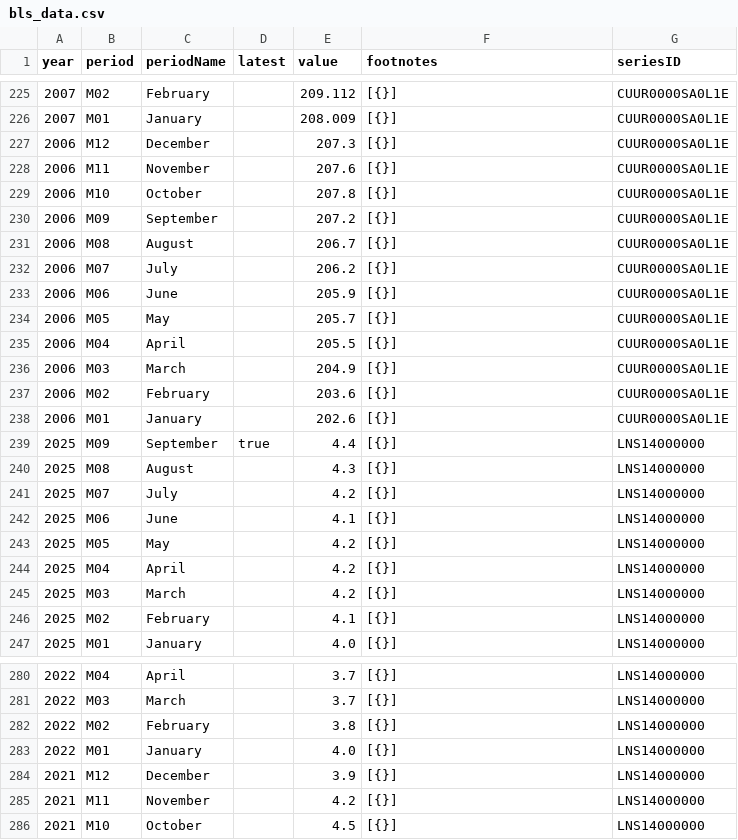
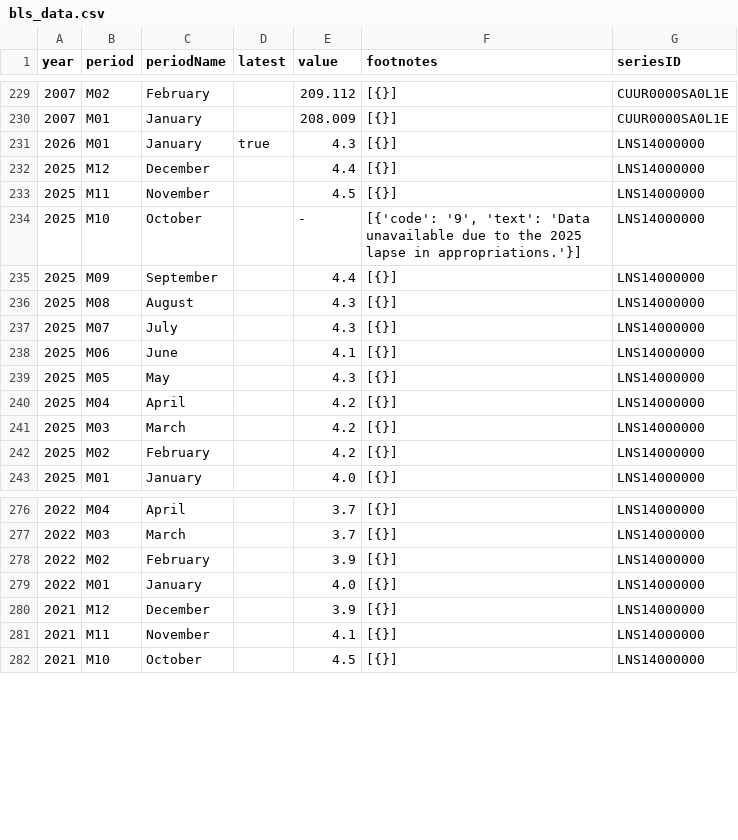
Before and after one commit to JoNijembazi/Official-Trading-Model, a CSV file: Styles/Macro-Sector/Macro Indicators/US CPI/bls_data.csv, drawn as a sheet; only a part is shown, gaps mark what is left out; the diff covers the shown part only.

```diff
--- a/Styles/Macro-Sector/Macro Indicators/US CPI/bls_data.csv
+++ b/Styles/Macro-Sector/Macro Indicators/US CPI/bls_data.csv
@@ -226,22 +230,14 @@ year,period,periodName,latest,value,footnotes,seriesID
 2007,M01,January,,208.009,[{}],CUUR0000SA0L1E
-2006,M12,December,,207.3,[{}],CUUR0000SA0L1E
-2006,M11,November,,207.6,[{}],CUUR0000SA0L1E
-2006,M10,October,,207.8,[{}],CUUR0000SA0L1E
-2006,M09,September,,207.2,[{}],CUUR0000SA0L1E
-2006,M08,August,,206.7,[{}],CUUR0000SA0L1E
-2006,M07,July,,206.2,[{}],CUUR0000SA0L1E
-2006,M06,June,,205.9,[{}],CUUR0000SA0L1E
-2006,M05,May,,205.7,[{}],CUUR0000SA0L1E
-2006,M04,April,,205.5,[{}],CUUR0000SA0L1E
-2006,M03,March,,204.9,[{}],CUUR0000SA0L1E
-2006,M02,February,,203.6,[{}],CUUR0000SA0L1E
-2006,M01,January,,202.6,[{}],CUUR0000SA0L1E
-2025,M09,September,true,4.4,[{}],LNS14000000
+2026,M01,January,true,4.3,[{}],LNS14000000
+2025,M12,December,,4.4,[{}],LNS14000000
+2025,M11,November,,4.5,[{}],LNS14000000
+2025,M10,October,,-,"[{'code': '9', 'text': 'Data unavailable due to the 2025 lapse in appropriations.'}]",LNS14000000
+2025,M09,September,,4.4,[{}],LNS14000000
 2025,M08,August,,4.3,[{}],LNS14000000
-2025,M07,July,,4.2,[{}],LNS14000000
+2025,M07,July,,4.3,[{}],LNS14000000
 2025,M06,June,,4.1,[{}],LNS14000000
-2025,M05,May,,4.2,[{}],LNS14000000
+2025,M05,May,,4.3,[{}],LNS14000000
 2025,M04,April,,4.2,[{}],LNS14000000
 2025,M03,March,,4.2,[{}],LNS14000000
-2025,M02,February,,4.1,[{}],LNS14000000
+2025,M02,February,,4.2,[{}],LNS14000000
 2025,M01,January,,4.0,[{}],LNS14000000
@@ -281,6 +277,6 @@ year,period,periodName,latest,value,footnotes,seriesID
 2022,M03,March,,3.7,[{}],LNS14000000
-2022,M02,February,,3.8,[{}],LNS14000000
+2022,M02,February,,3.9,[{}],LNS14000000
 2022,M01,January,,4.0,[{}],LNS14000000
 2021,M12,December,,3.9,[{}],LNS14000000
-2021,M11,November,,4.2,[{}],LNS14000000
+2021,M11,November,,4.1,[{}],LNS14000000
 2021,M10,October,,4.5,[{}],LNS14000000
```
Also changed, not shown: 4 added rows, 12 removed rows and 3 edited cells elsewhere in this file, 11 other files.
